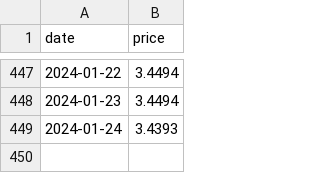
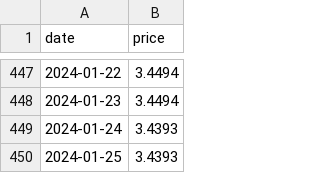
Before and after one commit to chrowe/log-heating-oil-price, a CSV file: irving_oil_prices.csv, drawn as a sheet; only a part is shown, gaps mark what is left out; the diff names each change by its address in the sheet, - before the commit and + after, or states it on an @@ line.

Commit message:
Github actions run

```diff
--- a/irving_oil_prices.csv
+++ b/irving_oil_prices.csv
+row 450: 2024-01-25 | 3.4393
```
